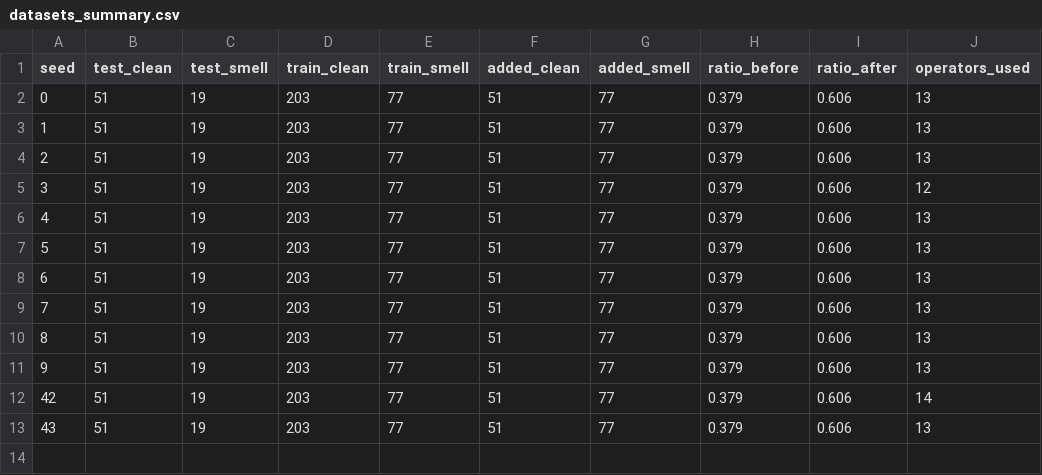
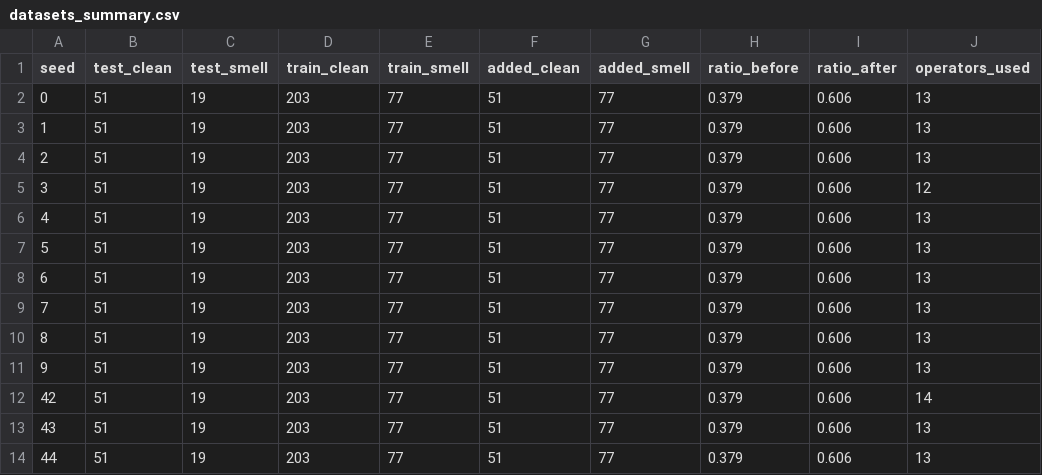
Before and after one commit to hpputro/csd_unix2, a CSV file: datasets/datasets_summary.csv, drawn as a sheet; the diff names each change by its address in the sheet, - before the commit and + after, or states it on an @@ line.

```diff
--- a/datasets/datasets_summary.csv
+++ b/datasets/datasets_summary.csv
+row 14: 44 | 51 | 19 | 203 | 77 | 51 | 77 | 0.379 | 0.606 | 13
```
Also changed, not shown: datasets/split_check.csv, 3 other files.
